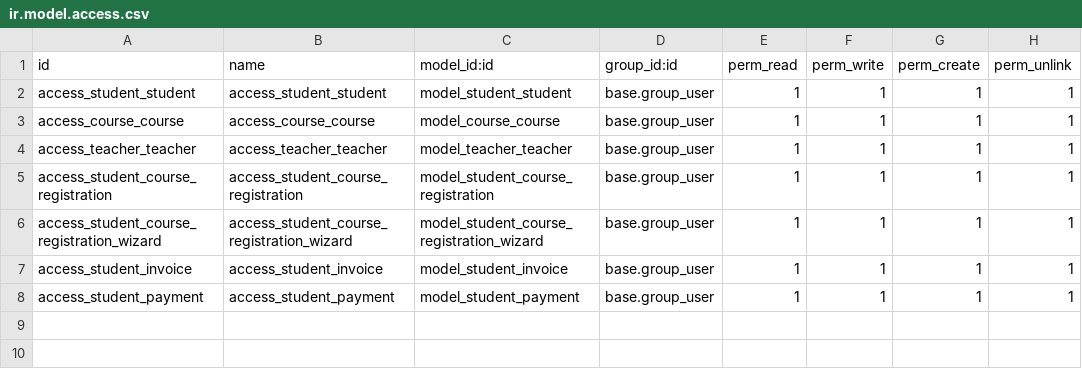
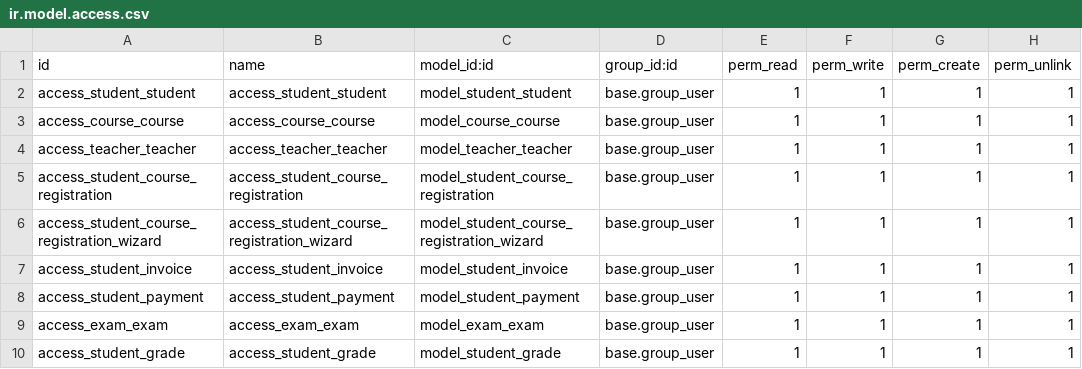
Before and after one commit to yelinator/student_management-, a CSV file: security/ir.model.access.csv, drawn as a sheet.

Commit message:
[ADD] student_management: add exam and grade

```diff
--- a/security/ir.model.access.csv
+++ b/security/ir.model.access.csv
@@ -8 +8,3 @@ access_student_invoice,access_student_invoice,model_student_invoice,base.group_u
 access_student_payment,access_student_payment,model_student_payment,base.group_user,1,1,1,1
+access_exam_exam,access_exam_exam,model_exam_exam,base.group_user,1,1,1,1
+access_student_grade,access_student_grade,model_student_grade,base.group_user,1,1,1,1
```
Also changed, not shown: 13 other files.
